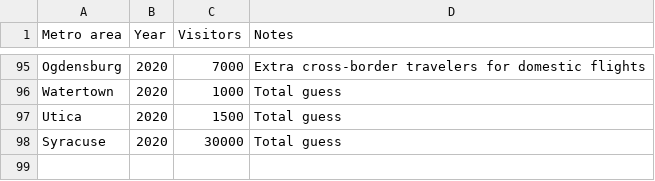
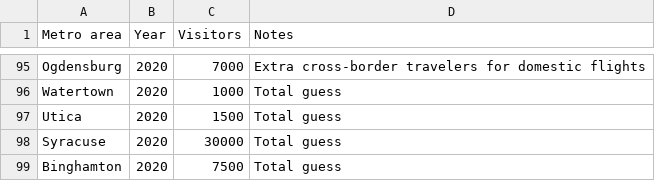
Before and after one commit to johnbrussell/airline-game, a CSV file: data/tourists.csv, drawn as a sheet; only a part is shown, gaps mark what is left out; the diff names each change by its address in the sheet, - before the commit and + after, or states it on an @@ line.

```diff
--- a/data/tourists.csv
+++ b/data/tourists.csv
+row 99: Binghamton | 2020 | 7500 | Total guess
```
Also changed, not shown: data/airports.csv, data/metro_areas.csv, 1 other file.
